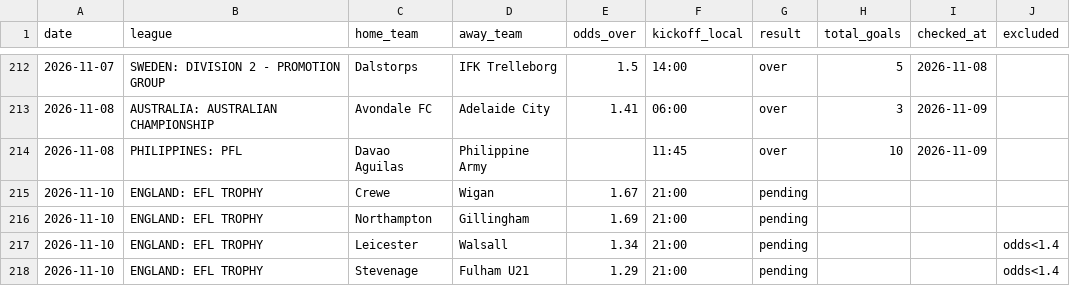
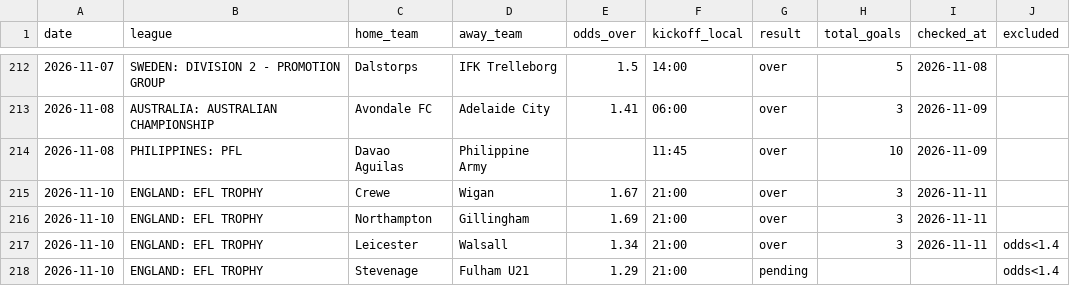
Before and after one commit to andrei0182/pariuri, a CSV file: football/recommendations_log.csv, drawn as a sheet; only a part is shown, gaps mark what is left out.

```diff
--- a/football/recommendations_log.csv
+++ b/football/recommendations_log.csv
@@ -214,5 +214,5 @@ date,league,home_team,away_team,odds_over,kickoff_local,result,total_goals,check
 2026-11-08,PHILIPPINES: PFL,Davao Aguilas,Philippine Army,,11:45,over,10,2026-11-09,
-2026-11-10,ENGLAND: EFL TROPHY,Crewe,Wigan,1.67,21:00,pending,,,
-2026-11-10,ENGLAND: EFL TROPHY,Northampton,Gillingham,1.69,21:00,pending,,,
-2026-11-10,ENGLAND: EFL TROPHY,Leicester,Walsall,1.34,21:00,pending,,,odds<1.4
+2026-11-10,ENGLAND: EFL TROPHY,Crewe,Wigan,1.67,21:00,over,3,2026-11-11,
+2026-11-10,ENGLAND: EFL TROPHY,Northampton,Gillingham,1.69,21:00,over,3,2026-11-11,
+2026-11-10,ENGLAND: EFL TROPHY,Leicester,Walsall,1.34,21:00,over,3,2026-11-11,odds<1.4
 2026-11-10,ENGLAND: EFL TROPHY,Stevenage,Fulham U21,1.29,21:00,pending,,,odds<1.4
```
Also changed, not shown: 1 other file.
